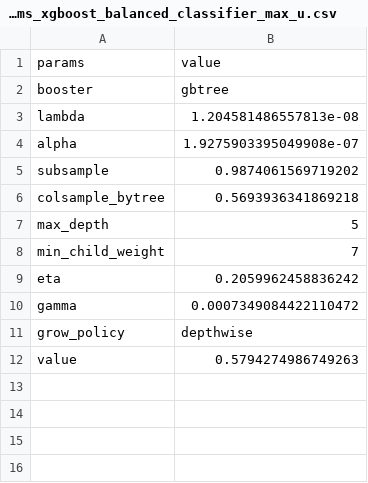
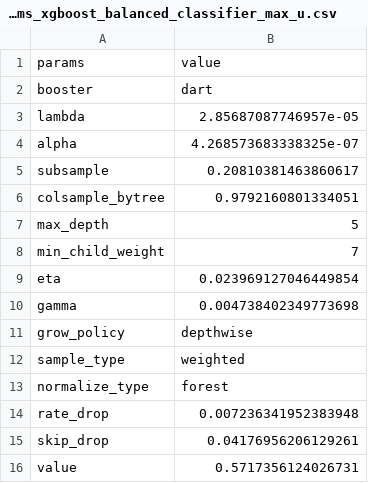
Before and after one commit to jamilsonjr/AI-to-forecast-constraints-in-the-energy-systems, a CSV file: jupyter_notebooks/hyper_params_results_mcc/params_xgboost_balanced_classifier_max_u.csv, drawn as a sheet.

```diff
--- a/jupyter_notebooks/hyper_params_results_mcc/params_xgboost_balanced_classifier_max_u.csv
+++ b/jupyter_notebooks/hyper_params_results_mcc/params_xgboost_balanced_classifier_max_u.csv
@@ -1,12 +1,16 @@
 params,value
-booster,gbtree
-lambda,1.204581486557813e-08
-alpha,1.9275903395049908e-07
-subsample,0.9874061569719202
-colsample_bytree,0.5693936341869218
+booster,dart
+lambda,2.85687087746957e-05
+alpha,4.268573683338325e-07
+subsample,0.20810381463860617
+colsample_bytree,0.9792160801334051
 max_depth,5
 min_child_weight,7
-eta,0.2059962458836242
-gamma,0.0007349084422110472
+eta,0.023969127046449854
+gamma,0.004738402349773698
 grow_policy,depthwise
-value,0.5794274986749263
+sample_type,weighted
+normalize_type,forest
+rate_drop,0.007236341952383948
+skip_drop,0.04176956206129261
+value,0.5717356124026731
```
Also changed, not shown: jupyter_notebooks/hyper_params_results_mcc/params_xgboost_balanced_classifier_min_u.csv, jupyter_notebooks/hyper_params_results_mcc/params_xgboost_regression_balanced_min_u.csv, 57 other files.
